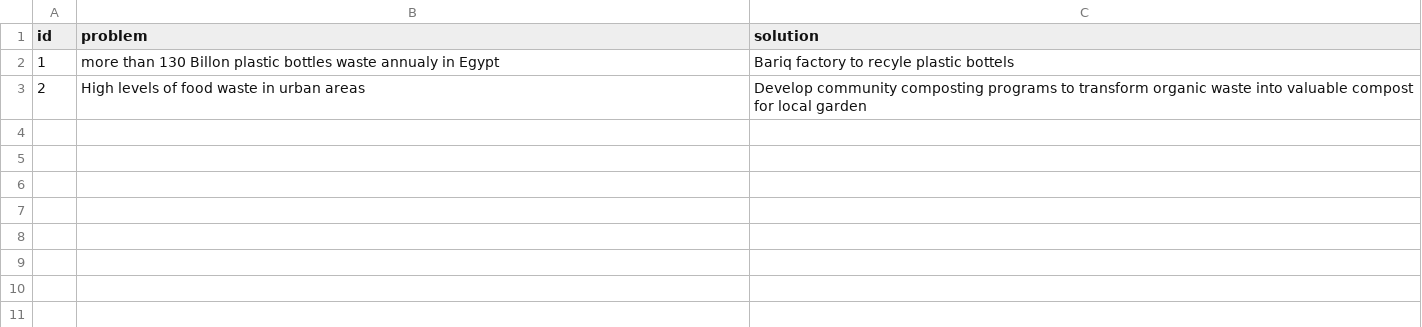
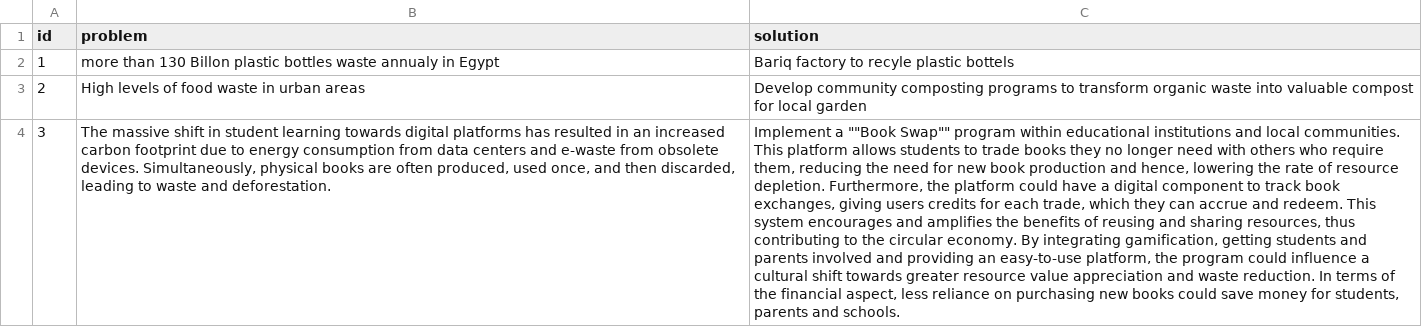
Before and after one commit to cyn900/AI-EarthHack, a CSV file: AI-EarthHack-Dataset-small.csv, drawn as a sheet; only a part is shown; the diff covers the shown part only; the diff names each change by its address in the sheet, - before the commit and + after, or states it on an @@ line.

```diff
--- a/AI-EarthHack-Dataset-small.csv
+++ b/AI-EarthHack-Dataset-small.csv
+row 4: 3 | The massive shift in student learning towards digital platforms has resulted in an increased carbon footprint due to energy consumption from data centers and e-waste from obsolete devices. Simultaneously, physical books are often produced, used once, and then discarded, leading to waste and deforestation. | Implement a ""Book Swap"" program within educational institutions and local communities. This platform allows students to trade books they no longer need with others who require them, reducing the need for new book production and hence, lowering the rate of resource depletion. Furthermore, the platform could have a digital component to track book exchanges, giving users credits for each trade, which they can accrue and redeem. This system encourages and amplifies the benefits of reusing and sharing resources, thus contributing to the circular economy. By integrating gamification, getting students and parents involved and providing an easy-to-use platform, the program could influence a cultural shift towards greater resource value appreciation and waste reduction. In terms of the financial aspect, less reliance on purchasing new books could save money for students, parents and schools.
```
Also changed, not shown: 2 added rows elsewhere in this file, 6 other files.
